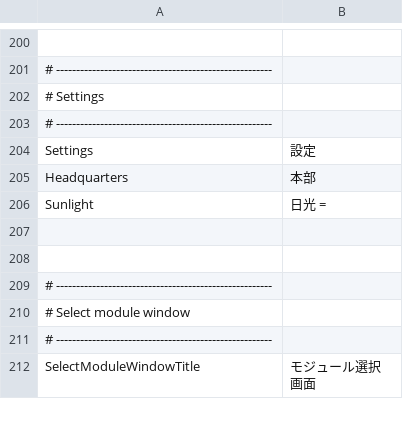
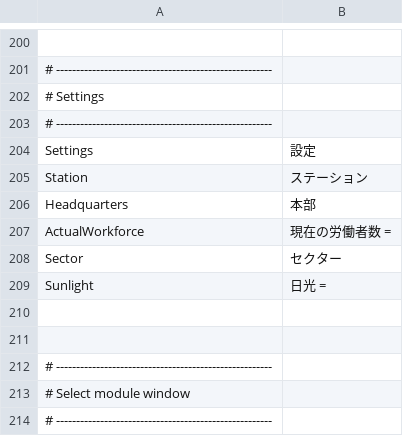
Before and after one commit to Ocelot1210/X4_ComplexCalculator, a CSV file: X4_ComplexCalculator/Localization/Lang.ja-JP.csv, drawn as a sheet; only a part is shown, gaps mark what is left out; the shorter side is filled out with more unchanged rows; the diff names each change by its address in the sheet, - before the commit and + after, or states it on an @@ line.

Commit message:
現在の労働者数を設定可能なようにした

```diff
--- a/X4_ComplexCalculator/Localization/Lang.ja-JP.csv
+++ b/X4_ComplexCalculator/Localization/Lang.ja-JP.csv
+row 205: Station | ステーション
+row 207: ActualWorkforce | 現在の労働者数 =
+row 208: Sector | セクター
```
Also changed, not shown: X4_ComplexCalculator/Localization/Lang.csv, X4_ComplexCalculator/Localization/Lang.en-US.csv, 9 other files.
